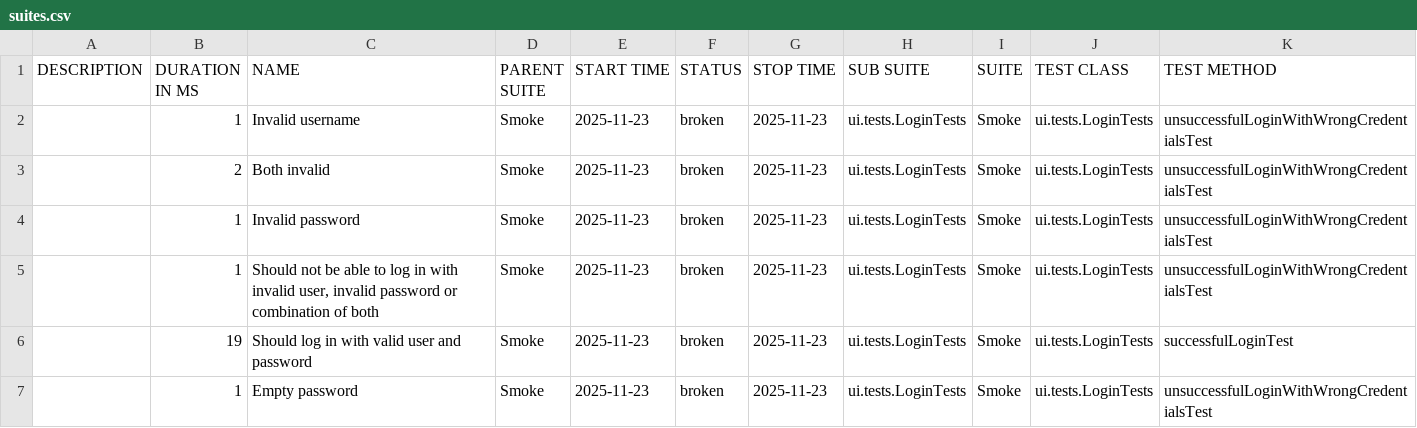
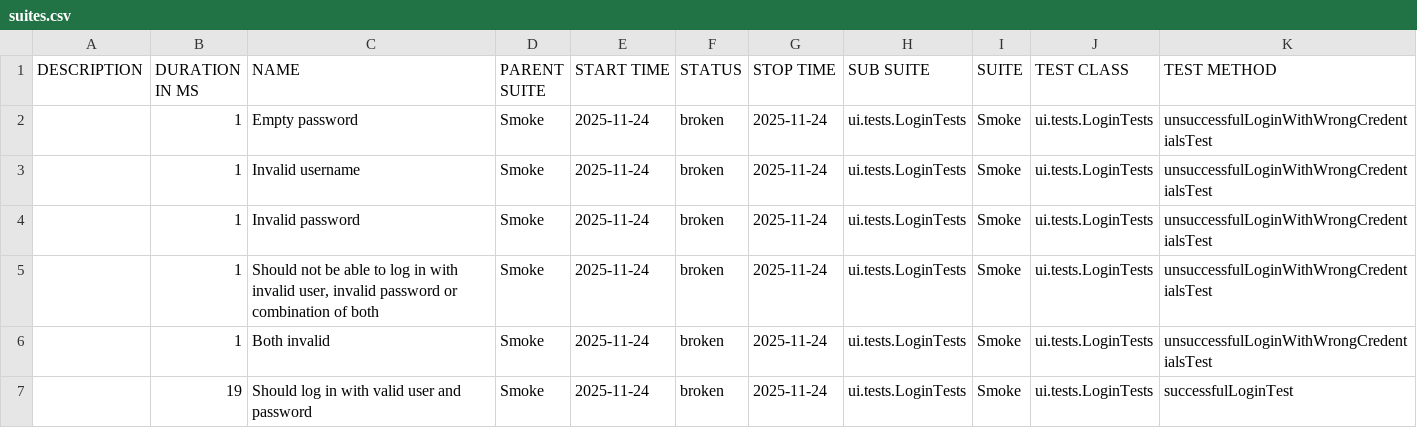
Before and after one commit to natekostovska/playwright-java-project, a CSV file: suites.csv, drawn as a sheet.

```diff
--- a/suites.csv
+++ b/suites.csv
@@ -1,7 +1,7 @@
 "DESCRIPTION","DURATION IN MS","NAME","PARENT SUITE","START TIME","STATUS","STOP TIME","SUB SUITE","SUITE","TEST CLASS","TEST METHOD"
-"","1","Invalid username","Smoke","2025-11-23","broken","2025-11-23","ui.tests.LoginTests","Smoke","ui.tests.LoginTests","unsuccessfulLoginWithWrongCredentialsTest"
-"","2","Both invalid","Smoke","2025-11-23","broken","2025-11-23","ui.tests.LoginTests","Smoke","ui.tests.LoginTests","unsuccessfulLoginWithWrongCredentialsTest"
-"","1","Invalid password","Smoke","2025-11-23","broken","2025-11-23","ui.tests.LoginTests","Smoke","ui.tests.LoginTests","unsuccessfulLoginWithWrongCredentialsTest"
-"","1","Should not be able to log in with invalid user, invalid password or combination of both","Smoke","2025-11-23","broken","2025-11-23","ui.tests.LoginTests","Smoke","ui.tests.LoginTests","unsuccessfulLoginWithWrongCredentialsTest"
-"","19","Should log in with valid user and password","Smoke","2025-11-23","broken","2025-11-23","ui.tests.LoginTests","Smoke","ui.tests.LoginTests","successfulLoginTest"
-"","1","Empty password","Smoke","2025-11-23","broken","2025-11-23","ui.tests.LoginTests","Smoke","ui.tests.LoginTests","unsuccessfulLoginWithWrongCredentialsTest"
+"","1","Empty password","Smoke","2025-11-24","broken","2025-11-24","ui.tests.LoginTests","Smoke","ui.tests.LoginTests","unsuccessfulLoginWithWrongCredentialsTest"
+"","1","Invalid username","Smoke","2025-11-24","broken","2025-11-24","ui.tests.LoginTests","Smoke","ui.tests.LoginTests","unsuccessfulLoginWithWrongCredentialsTest"
+"","1","Invalid password","Smoke","2025-11-24","broken","2025-11-24","ui.tests.LoginTests","Smoke","ui.tests.LoginTests","unsuccessfulLoginWithWrongCredentialsTest"
+"","1","Should not be able to log in with invalid user, invalid password or combination of both","Smoke","2025-11-24","broken","2025-11-24","ui.tests.LoginTests","Smoke","ui.tests.LoginTests","unsuccessfulLoginWithWrongCredentialsTest"
+"","1","Both invalid","Smoke","2025-11-24","broken","2025-11-24","ui.tests.LoginTests","Smoke","ui.tests.LoginTests","unsuccessfulLoginWithWrongCredentialsTest"
+"","19","Should log in with valid user and password","Smoke","2025-11-24","broken","2025-11-24","ui.tests.LoginTests","Smoke","ui.tests.LoginTests","successfulLoginTest"
```
Also changed, not shown: 31 other files.
